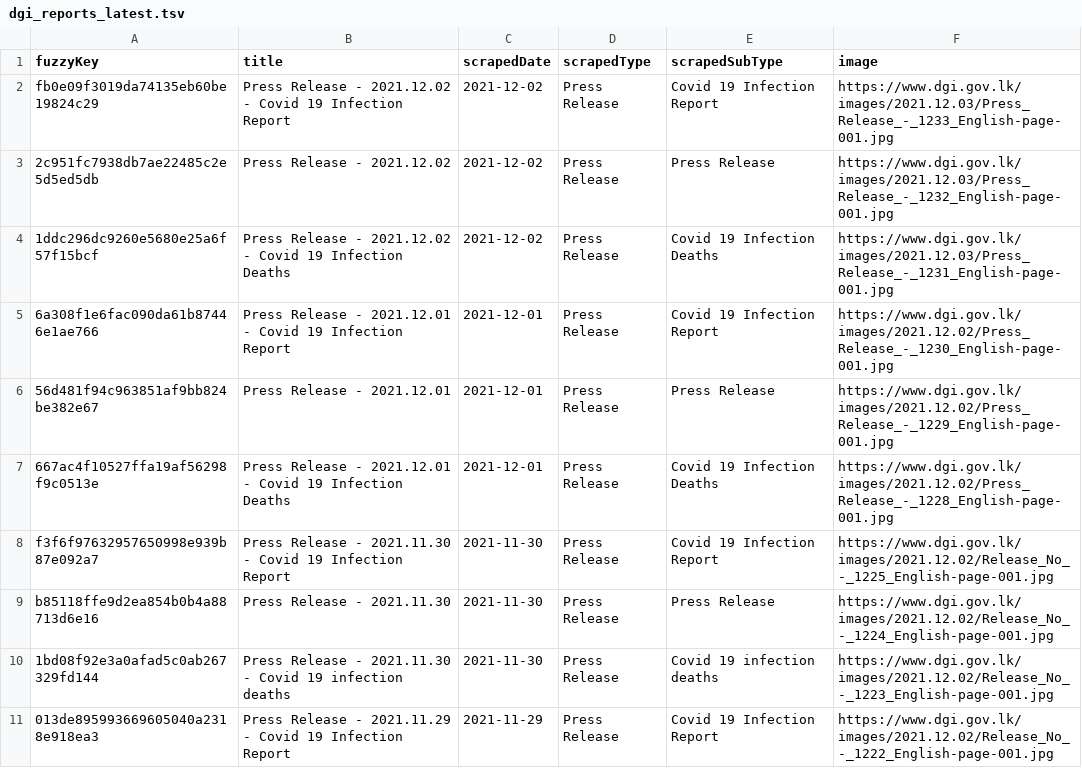
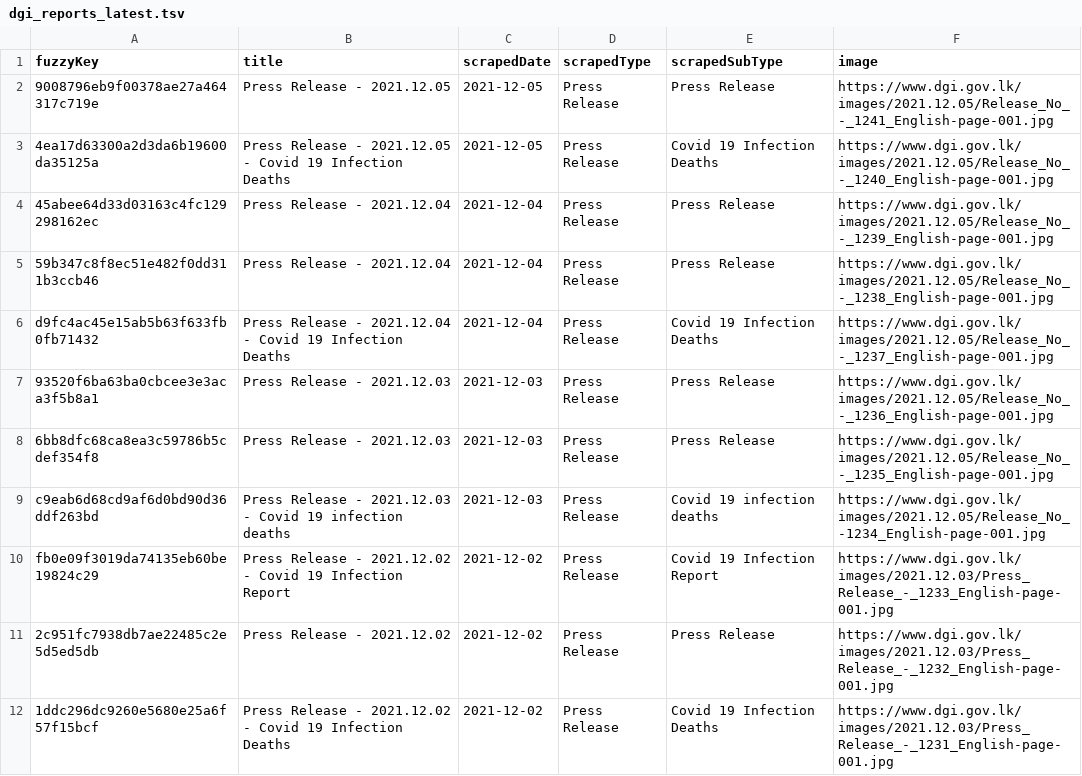
Before and after one commit to kaveenr/covid19-memorial-lk-data, a TSV file: data/dgi_reports_latest.tsv, drawn as a sheet; only a part is shown; the shorter side is filled out with more unchanged rows; the diff names each change by its address in the sheet, - before the commit and + after, or states it on an @@ line.

```diff
--- a/data/dgi_reports_latest.tsv
+++ b/data/dgi_reports_latest.tsv
+row 2: 9008796eb9f00378ae27a464317c719e | Press Release - 2021.12.05 | 2021-12-05 | Press Release | Press Release | https://www.dgi.gov.lk/images/2021.12.05/Release_No_-_1241_English-page-001.jpg
+row 3: 4ea17d63300a2d3da6b19600da35125a | Press Release - 2021.12.05 - Covid 19 Infection Deaths | 2021-12-05 | Press Release | Covid 19 Infection Deaths | https://www.dgi.gov.lk/images/2021.12.05/Release_No_-_1240_English-page-001.jpg
+row 4: 45abee64d33d03163c4fc129298162ec | Press Release - 2021.12.04 | 2021-12-04 | Press Release | Press Release | https://www.dgi.gov.lk/images/2021.12.05/Release_No_-_1239_English-page-001.jpg
+row 5: 59b347c8f8ec51e482f0dd311b3ccb46 | Press Release - 2021.12.04 | 2021-12-04 | Press Release | Press Release | https://www.dgi.gov.lk/images/2021.12.05/Release_No_-_1238_English-page-001.jpg
+row 6: d9fc4ac45e15ab5b63f633fb0fb71432 | Press Release - 2021.12.04 - Covid 19 Infection Deaths | 2021-12-04 | Press Release | Covid 19 Infection Deaths | https://www.dgi.gov.lk/images/2021.12.05/Release_No_-_1237_English-page-001.jpg
+row 7: 93520f6ba63ba0cbcee3e3aca3f5b8a1 | Press Release - 2021.12.03 | 2021-12-03 | Press Release | Press Release | https://www.dgi.gov.lk/images/2021.12.05/Release_No_-_1236_English-page-001.jpg
+row 8: 6bb8dfc68ca8ea3c59786b5cdef354f8 | Press Release - 2021.12.03 | 2021-12-03 | Press Release | Press Release | https://www.dgi.gov.lk/images/2021.12.05/Release_No_-_1235_English-page-001.jpg
+row 9: c9eab6d68cd9af6d0bd90d36ddf263bd | Press Release - 2021.12.03 - Covid 19 infection deaths | 2021-12-03 | Press Release | Covid 19 infection deaths | https://www.dgi.gov.lk/images/2021.12.05/Release_No_-1234_English-page-001.jpg
```
Also changed, not shown: data/user_keys_latest.tsv, 3 other files.
